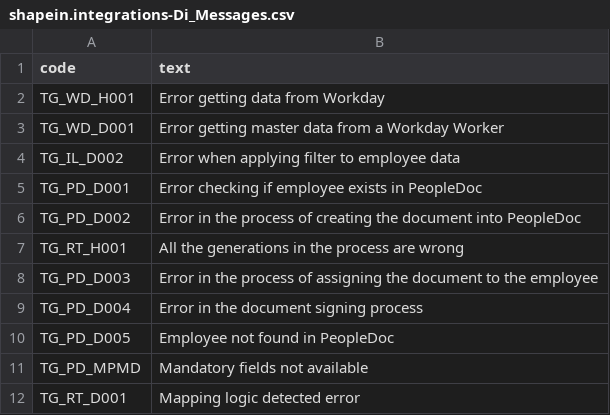
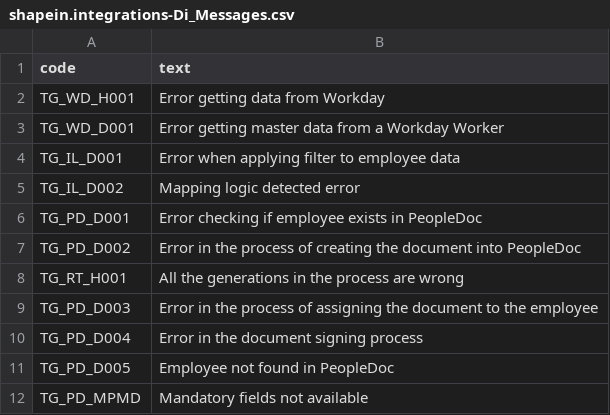
Before and after one commit to andreslevanoBG/WD2PD_SaaSBeta1, a CSV file: db/data/shapein.integrations-Di_Messages.csv, drawn as a sheet.

```diff
--- a/db/data/shapein.integrations-Di_Messages.csv
+++ b/db/data/shapein.integrations-Di_Messages.csv
@@ -3,3 +3,4 @@ TG_WD_H001,Error getting data from Workday
 TG_WD_D001,Error getting master data from a Workday Worker
-TG_IL_D002,Error when applying filter to employee data
+TG_IL_D001,Error when applying filter to employee data
+TG_IL_D002,Mapping logic detected error
 TG_PD_D001,Error checking if employee exists in PeopleDoc
@@ -11,2 +12 @@ TG_PD_D005,Employee not found in PeopleDoc
 TG_PD_MPMD,Mandatory fields not available
-TG_RT_D001,Mapping logic detected error
```
Also changed, not shown: 1 other file.
